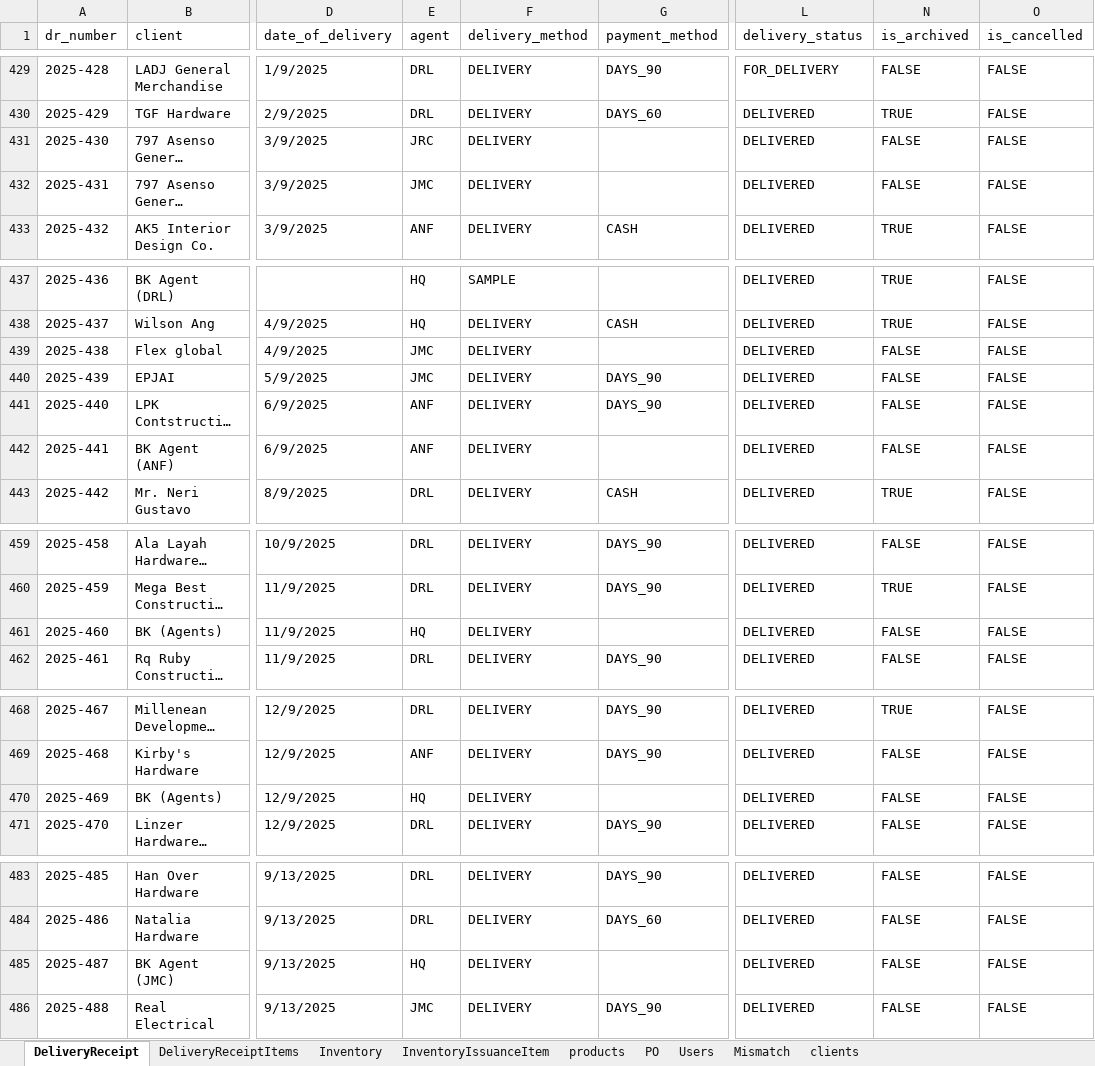
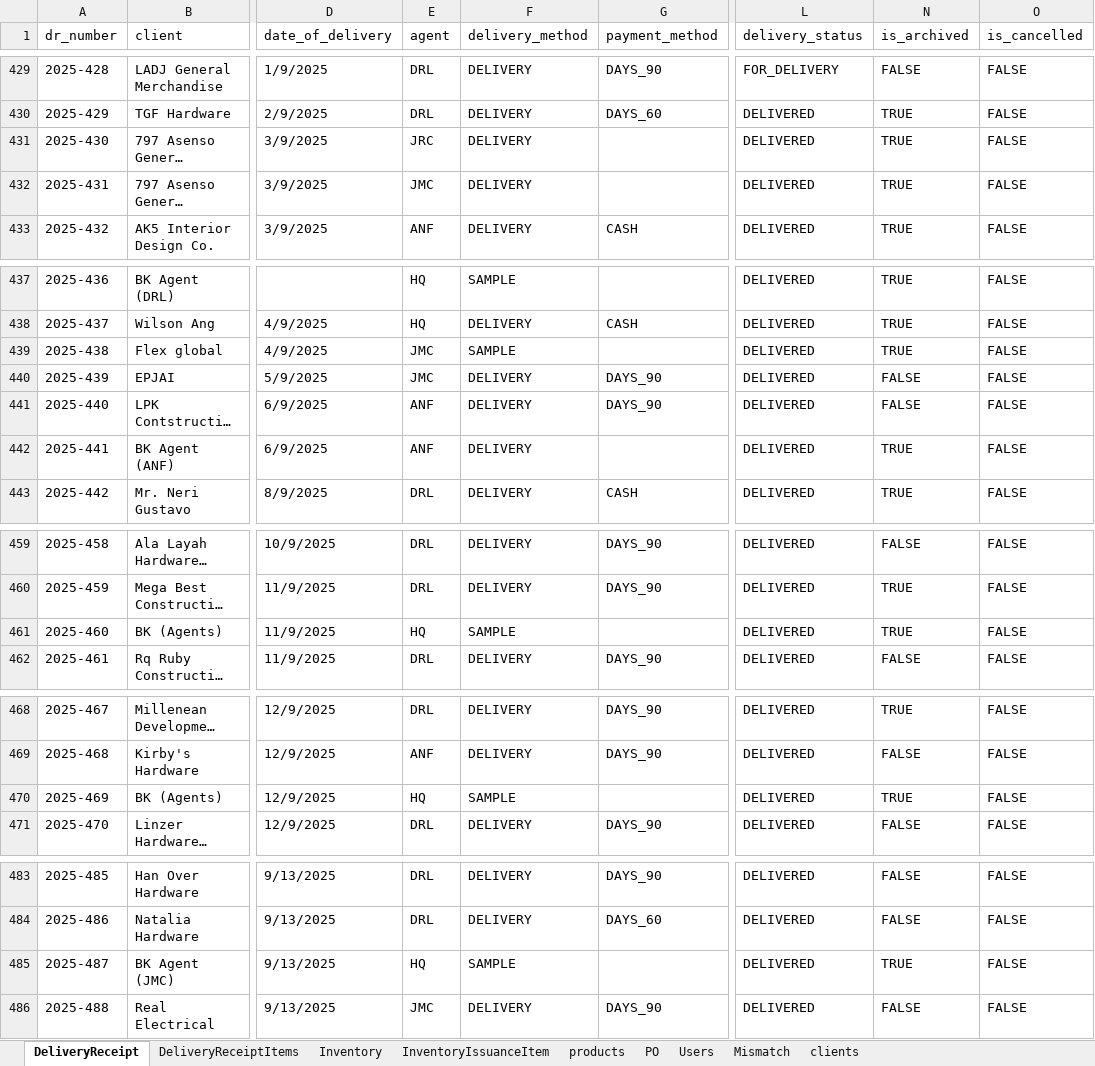
Before and after one commit to alfonsoclaros1/bondking, an Excel workbook: data/Bondking_data.xlsx, sheet DeliveryReceipt, drawn as a sheet; only a part is shown, gaps mark what is left out; long unchanged cells end in …; values as stored, in another font and other column widths than the file's, no cell formats; charts and pictures not drawn; the diff covers the shown part only; the diff names each change by its address in the sheet, - before the commit and + after, or states it on an @@ line.

```diff
--- a/data/Bondking_data.xlsx (sheet DeliveryReceipt)
+++ b/data/Bondking_data.xlsx (sheet DeliveryReceipt)
-N431:N432 (is_archived): FALSE
+N431:N432 (is_archived): TRUE
-F439 (delivery_method): DELIVERY
+F439 (delivery_method): SAMPLE
-N439 (is_archived): FALSE
+N439 (is_archived): TRUE
-N442 (is_archived): FALSE
+N442 (is_archived): TRUE
-F461 (delivery_method): DELIVERY
+F461 (delivery_method): SAMPLE
-N461 (is_archived): FALSE
+N461 (is_archived): TRUE
-F470 (delivery_method): DELIVERY
+F470 (delivery_method): SAMPLE
-N470 (is_archived): FALSE
+N470 (is_archived): TRUE
-F485 (delivery_method): DELIVERY
+F485 (delivery_method): SAMPLE
-N485 (is_archived): FALSE
+N485 (is_archived): TRUE
```
Also changed, not shown: 35 edited cells elsewhere in this sheet, sheet clients, sheet DeliveryReceiptItems, cell formats, 12 other files.
